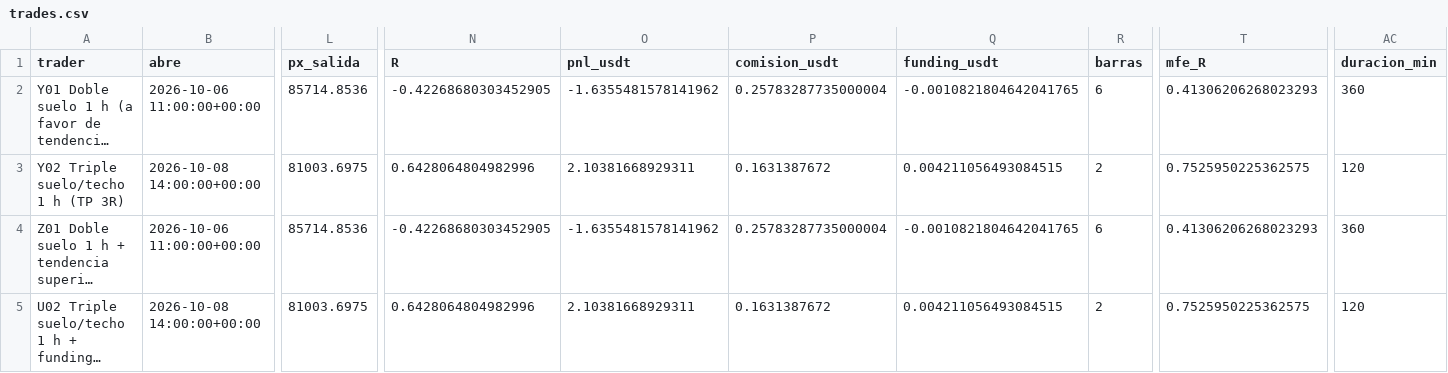
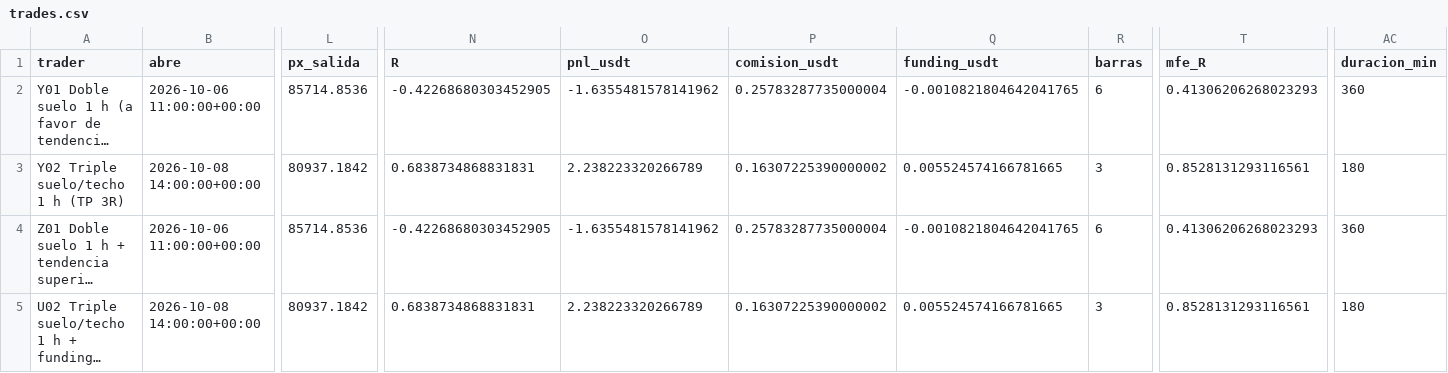
Before and after one commit to josecarrera2708-wq/viral-video-saas, a CSV file: millonary/paper_state/mesapatrones/trades.csv, drawn as a sheet; only a part is shown, gaps mark what is left out; long unchanged cells end in …; the diff names each change by its address in the sheet, - before the commit and + after, or states it on an @@ line.

```diff
--- a/millonary/paper_state/mesapatrones/trades.csv
+++ b/millonary/paper_state/mesapatrones/trades.csv
-L3 (px_salida): 81003.6975
+L3 (px_salida): 80937.1842
-N3 (R): 0.6428064804982996
+N3 (R): 0.6838734868831831
-O3 (pnl_usdt): 2.10381668929311
+O3 (pnl_usdt): 2.238223320266789
-P3 (comision_usdt): 0.1631387672
+P3 (comision_usdt): 0.16307225390000002
-Q3 (funding_usdt): 0.004211056493084515
+Q3 (funding_usdt): 0.005524574166781665
-R3 (barras): 2
+R3 (barras): 3
-T3 (mfe_R): 0.7525950225362575
+T3 (mfe_R): 0.8528131293116561
-AC3 (duracion_min): 120
+AC3 (duracion_min): 180
-L5 (px_salida): 81003.6975
+L5 (px_salida): 80937.1842
-N5 (R): 0.6428064804982996
+N5 (R): 0.6838734868831831
-O5 (pnl_usdt): 2.10381668929311
+O5 (pnl_usdt): 2.238223320266789
-P5 (comision_usdt): 0.1631387672
+P5 (comision_usdt): 0.16307225390000002
-Q5 (funding_usdt): 0.004211056493084515
+Q5 (funding_usdt): 0.005524574166781665
-R5 (barras): 2
+R5 (barras): 3
-T5 (mfe_R): 0.7525950225362575
+T5 (mfe_R): 0.8528131293116561
-AC5 (duracion_min): 120
+AC5 (duracion_min): 180
```
Also changed, not shown: 6 other files.
